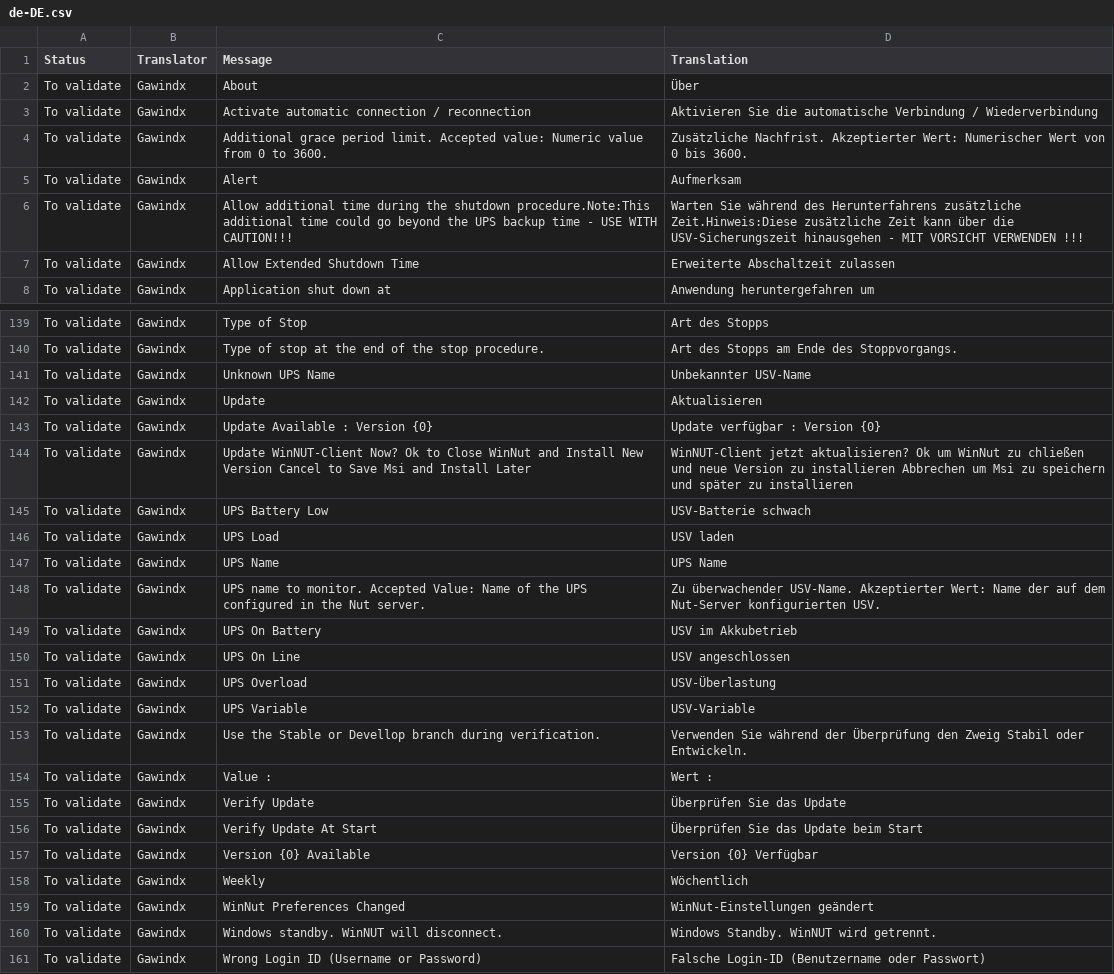
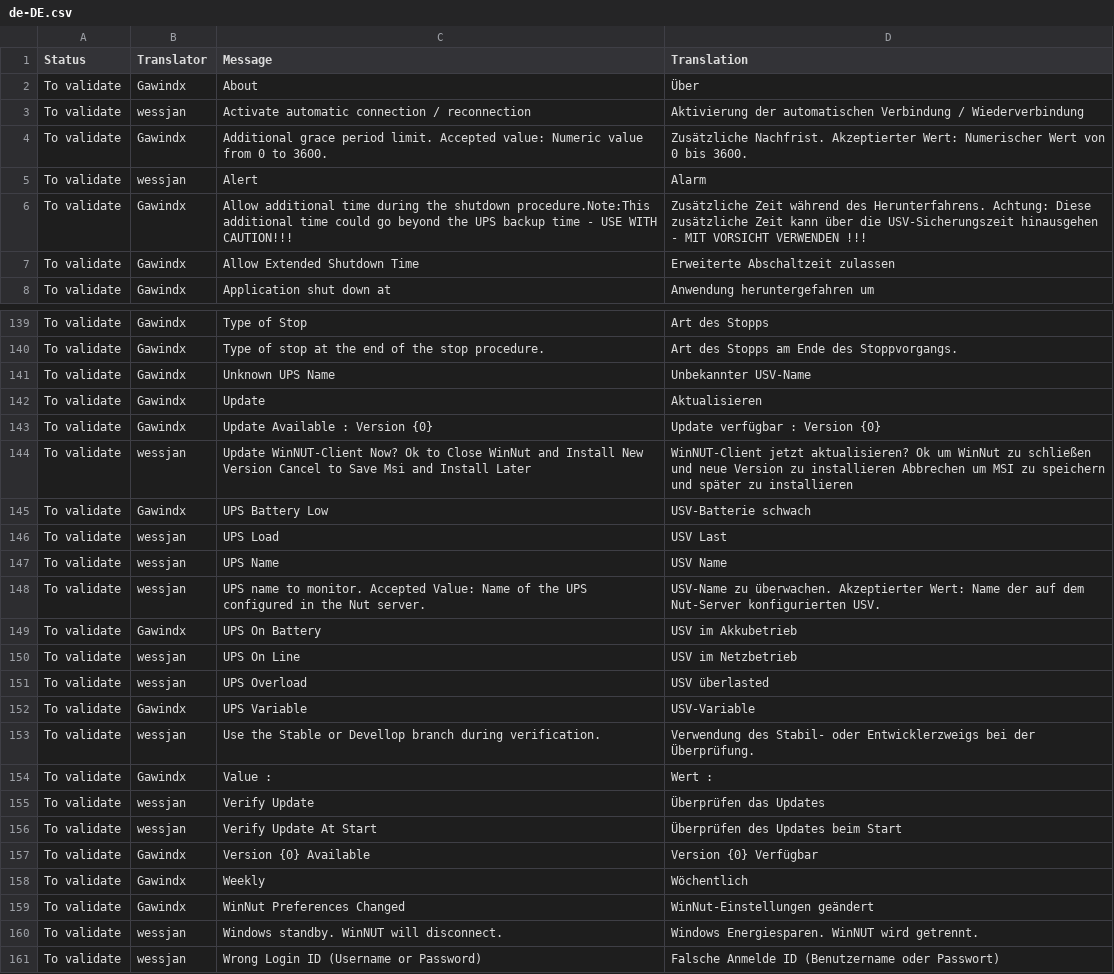
Before and after one commit to gawindx/WinNUT-Client, a CSV file: Translation/de-DE/de-DE.csv, drawn as a sheet; only a part is shown, gaps mark what is left out; the diff covers the shown part only.

```diff
--- a/Translation/de-DE/de-DE.csv
+++ b/Translation/de-DE/de-DE.csv
@@ -2,6 +2,6 @@
 To validate,Gawindx,About,Über
-To validate,Gawindx,Activate automatic connection / reconnection,Aktivieren Sie die automatische Verbindung / Wiederverbindung
+To validate,wessjan,Activate automatic connection / reconnection,Aktivierung der automatischen Verbindung / Wiederverbindung
 To validate,Gawindx,Additional grace period limit. Accepted value: Numeric value from 0 to 3600.,Zusätzliche Nachfrist. Akzeptierter Wert: Numerischer Wert von 0 bis 3600.
-To validate,Gawindx,Alert,Aufmerksam
-To validate,Gawindx,Allow additional time during the shutdown procedure.Note:This additional time could go beyond the UPS backup time - USE WITH CAUTION!!!,Warten Sie während des Herunterfahrens zusätzliche Zeit.Hinweis:Diese zusätzliche Zeit kann über die USV-Sicherungszeit hinausgehen - MIT VORSICHT VERWENDEN !!!
+To validate,wessjan,Alert,Alarm
+To validate,Gawindx,Allow additional time during the shutdown procedure.Note:This additional time could go beyond the UPS backup time - USE WITH CAUTION!!!,Zusätzliche Zeit während des Herunterfahrens. Achtung: Diese zusätzliche Zeit kann über die USV-Sicherungszeit hinausgehen - MIT VORSICHT VERWENDEN !!!
 To validate,Gawindx,Allow Extended Shutdown Time,Erweiterte Abschaltzeit zulassen
@@ -143,15 +143,15 @@ To validate,Gawindx,Update,Aktualisieren
 To validate,Gawindx,Update Available : Version {0},Update verfügbar : Version {0}
-To validate,Gawindx,Update WinNUT-Client Now? Ok to Close WinNut and Install New Version Cancel to Save Msi and Install Later,WinNUT-Client jetzt aktualisieren? Ok um WinNut zu chließen und neue Version zu installieren Abbrechen um Msi zu speichern und später zu installieren
+To validate,wessjan,Update WinNUT-Client Now? Ok to Close WinNut and Install New Version Cancel to Save Msi and Install Later,WinNUT-Client jetzt aktualisieren? Ok um WinNut zu schließen und neue Version zu installieren Abbrechen um MSI zu speichern und später zu installieren
 To validate,Gawindx,UPS Battery Low,USV-Batterie schwach
-To validate,Gawindx,UPS Load,USV laden
-To validate,Gawindx,UPS Name,UPS Name
-To validate,Gawindx,UPS name to monitor. Accepted Value: Name of the UPS configured in the Nut server.,Zu überwachender USV-Name. Akzeptierter Wert: Name der auf dem Nut-Server konfigurierten USV.
+To validate,wessjan,UPS Load,USV Last
+To validate,wessjan,UPS Name,USV Name
+To validate,wessjan,UPS name to monitor. Accepted Value: Name of the UPS configured in the Nut server.,USV-Name zu überwachen. Akzeptierter Wert: Name der auf dem Nut-Server konfigurierten USV.
 To validate,Gawindx,UPS On Battery,USV im Akkubetrieb
-To validate,Gawindx,UPS On Line,USV angeschlossen
-To validate,Gawindx,UPS Overload,USV-Überlastung
+To validate,wessjan,UPS On Line,USV im Netzbetrieb
+To validate,wessjan,UPS Overload,USV überlasted
 To validate,Gawindx,UPS Variable,USV-Variable
-To validate,Gawindx,Use the Stable or Devellop branch during verification.,Verwenden Sie während der Überprüfung den Zweig Stabil oder Entwickeln.
+To validate,wessjan,Use the Stable or Devellop branch during verification.,Verwendung des Stabil- oder Entwicklerzweigs bei der Überprüfung.
 To validate,Gawindx,Value :,Wert :
-To validate,Gawindx,Verify Update,Überprüfen Sie das Update
-To validate,Gawindx,Verify Update At Start,Überprüfen Sie das Update beim Start
+To validate,wessjan,Verify Update,Überprüfen das Updates
+To validate,wessjan,Verify Update At Start,Überprüfen des Updates beim Start
 To validate,Gawindx,Version {0} Available,Version {0} Verfügbar
@@ -159,3 +159,3 @@ To validate,Gawindx,Weekly,Wöchentlich
 To validate,Gawindx,WinNut Preferences Changed,WinNut-Einstellungen geändert
-To validate,Gawindx,Windows standby. WinNUT will disconnect.,Windows Standby. WinNUT wird getrennt.
-To validate,Gawindx,Wrong Login ID (Username or Password),Falsche Login-ID (Benutzername oder Passwort)
+To validate,wessjan,Windows standby. WinNUT will disconnect.,Windows Energiesparen. WinNUT wird getrennt.
+To validate,wessjan,Wrong Login ID (Username or Password),Falsche Anmelde ID (Benutzername oder Passwort)
```
Also changed, not shown: 70 edited cells elsewhere in this file.
